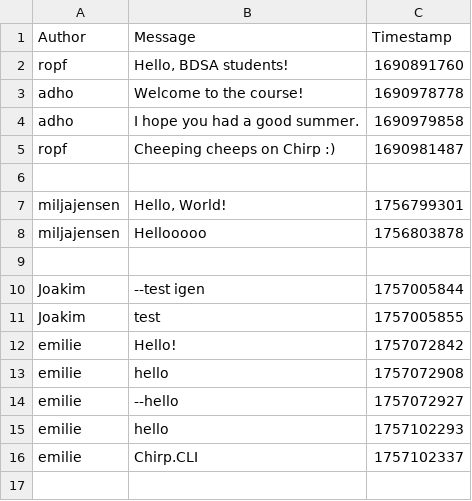
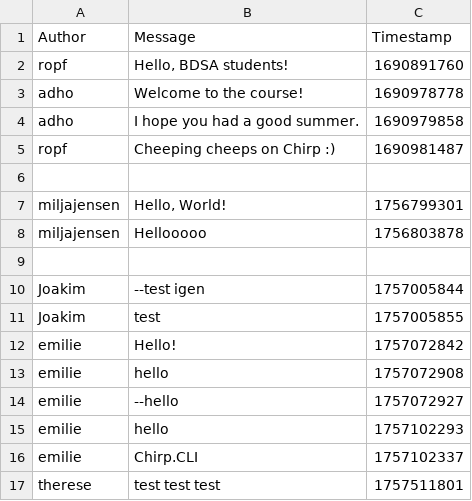
Before and after one commit to ITU-BDSA2025-GROUP11/Chirp, a CSV file: chirp_cli_db.csv, drawn as a sheet.

```diff
--- a/chirp_cli_db.csv
+++ b/chirp_cli_db.csv
@@ -16 +16,2 @@ emilie,hello,1757102293
 emilie,Chirp.CLI,1757102337
+therese,test test test,1757511801
```
Also changed, not shown: 2 other files.
